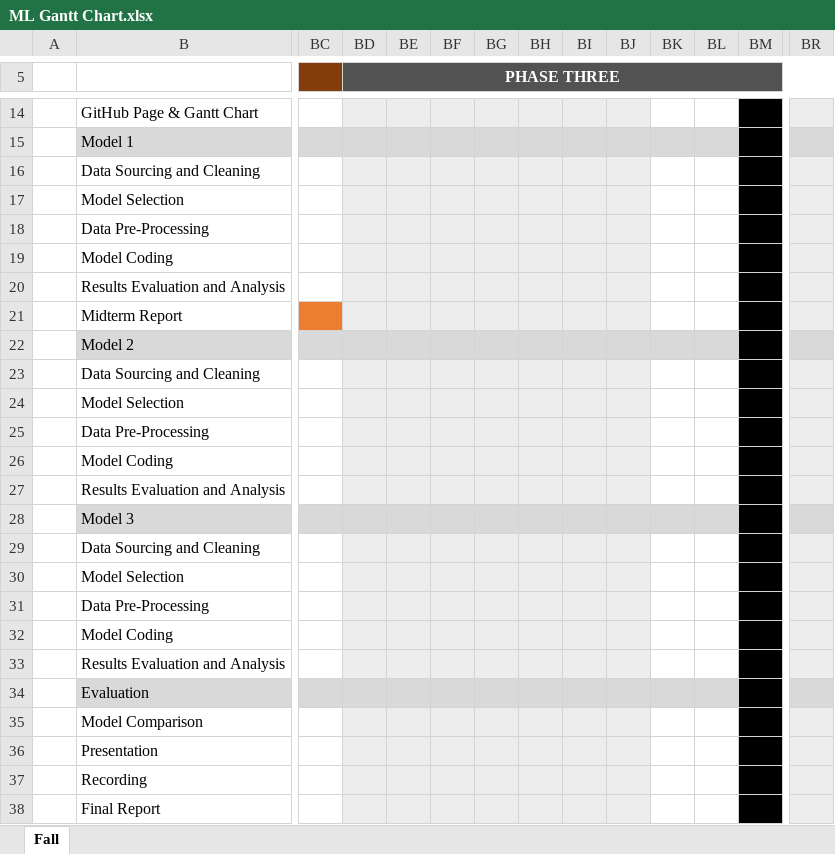
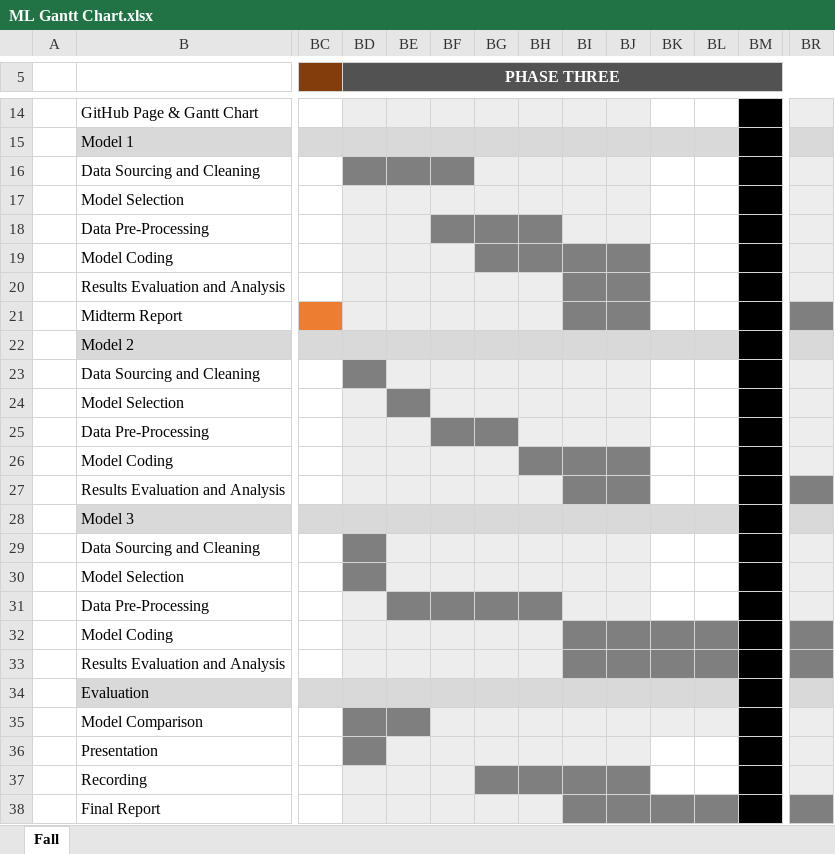
Before and after one commit to kushal-dudipala/CS4641-final, an Excel workbook: ML Gantt Chart.xlsx, sheet Fall, drawn as a sheet; only a part is shown, gaps mark what is left out; values as stored, in another font and other column widths than the file's, no borders; the diff names each change by its address in the sheet, - before the commit and + after, or states it on an @@ line.

```diff
--- a/ML Gantt Chart.xlsx (sheet Fall)
+++ b/ML Gantt Chart.xlsx (sheet Fall)
-BD16:BF16 fill: #EDEDED
+BD16:BF16 fill: #7F7F7F
-BF18:BH18 fill: #EDEDED
+BF18:BH18 fill: #7F7F7F
-BG19:BJ19 fill: #EDEDED
+BG19:BJ19 fill: #7F7F7F
-BI20:BJ21 fill: #EDEDED
+BI20:BJ21 fill: #7F7F7F
-BR21 fill: #EDEDED
+BR21 fill: #7F7F7F
-BD23 fill: #EDEDED
+BD23 fill: #7F7F7F
-BE24 fill: #EDEDED
+BE24 fill: #7F7F7F
-BF25:BG25 fill: #EDEDED
+BF25:BG25 fill: #7F7F7F
-BH26:BJ26 fill: #EDEDED
+BH26:BJ26 fill: #7F7F7F
-BI27:BJ27 fill: #EDEDED
+BI27:BJ27 fill: #7F7F7F
-BR27 fill: #EDEDED
+BR27 fill: #7F7F7F
-BD29:BD30 fill: #EDEDED
+BD29:BD30 fill: #7F7F7F
-BE31:BH31 fill: #EDEDED
+BE31:BH31 fill: #7F7F7F
-BI32:BJ33 fill: #EDEDED
+BI32:BJ33 fill: #7F7F7F
-BK32:BL33 fill: none
+BK32:BL33 fill: #7F7F7F
-BR32:BR33 fill: #EDEDED
+BR32:BR33 fill: #7F7F7F
-BD35:BE35 fill: #EDEDED
+BD35:BE35 fill: #7F7F7F
-BK35:BL35 fill: none
+BK35:BL35 fill: #EDEDED
-BD36 fill: #EDEDED
+BD36 fill: #7F7F7F
-BG37:BJ37 fill: #EDEDED
+BG37:BJ37 fill: #7F7F7F
-BI38:BJ38 fill: #EDEDED
+BI38:BJ38 fill: #7F7F7F
-BK38:BL38 fill: none
+BK38:BL38 fill: #7F7F7F
-BR38 fill: #EDEDED
+BR38 fill: #7F7F7F
```
Also changed, not shown: 3 other files.
